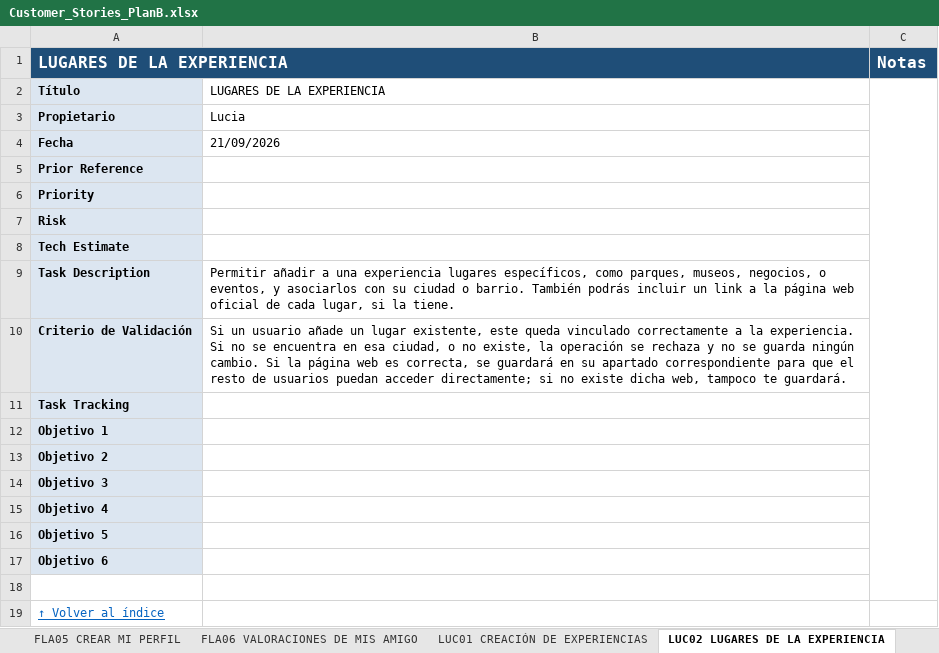
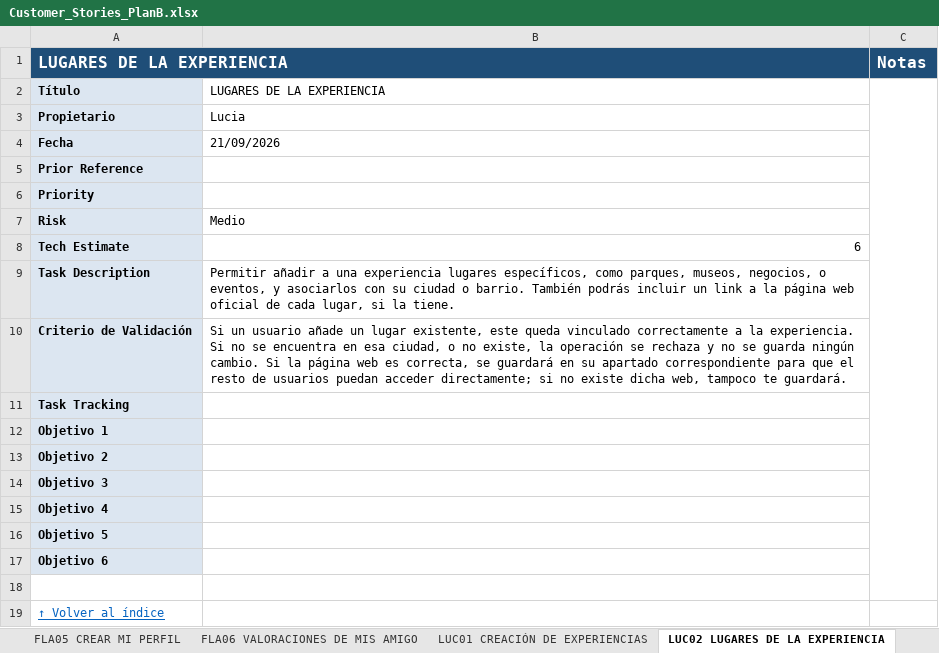
Before and after one commit to Matthew-PV/ISW-Practica, an Excel workbook: customer-stories/Customer_Stories_PlanB.xlsx, sheet LUC02 LUGARES DE LA EXPERIENCIA, drawn as a sheet; values as stored, in another font and other column widths than the file's, no borders; the diff names each change by its address in the sheet, - before the commit and + after, or states it on an @@ line.

```diff
--- a/customer-stories/Customer_Stories_PlanB.xlsx (sheet LUC02 LUGARES DE LA EXPERIENCIA)
+++ b/customer-stories/Customer_Stories_PlanB.xlsx (sheet LUC02 LUGARES DE LA EXPERIENCIA)
-B7: (empty)
+B7: Medio
-B8: (empty)
+B8: 6
```
Also changed, not shown: sheet LUC01 CREACIÓN DE EXPERIENCIAS, sheet JOR06 Recomendaciones según mis, sheet LUC06 EVENTOS DE UN LUGAR, sheet LUC08 MOMENTO RECOMENDADO DE LA, sheet MAT01 VISIBILIDAD EXPERIENCIAS, sheet MAT03 RESULTADO BÚSQUEDA, 3 more sheets.
